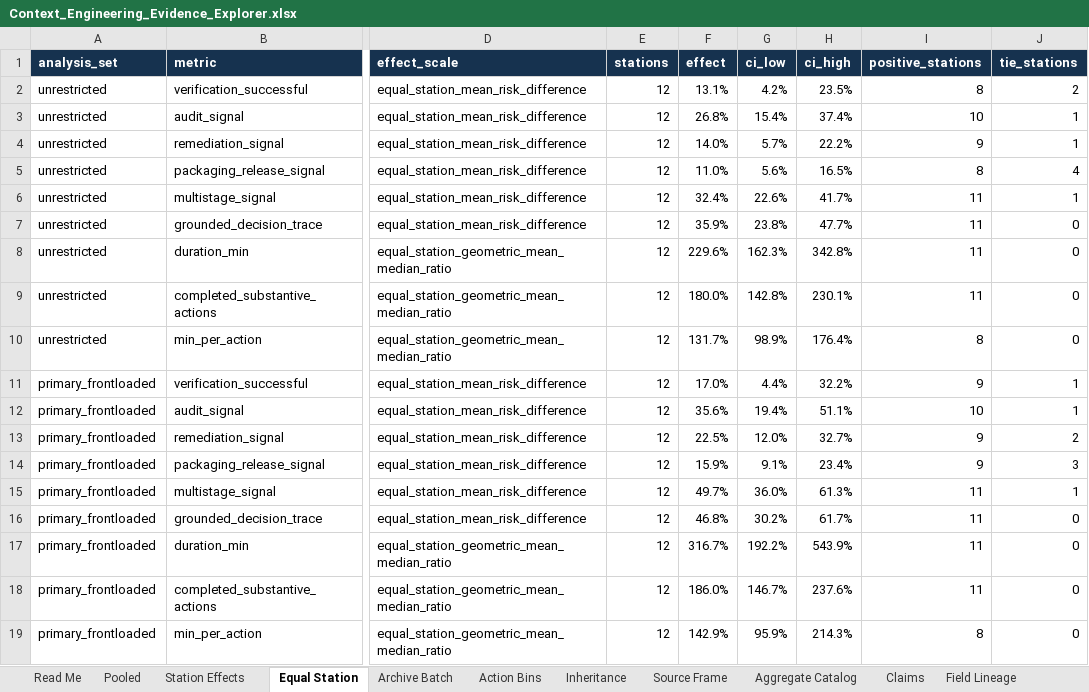
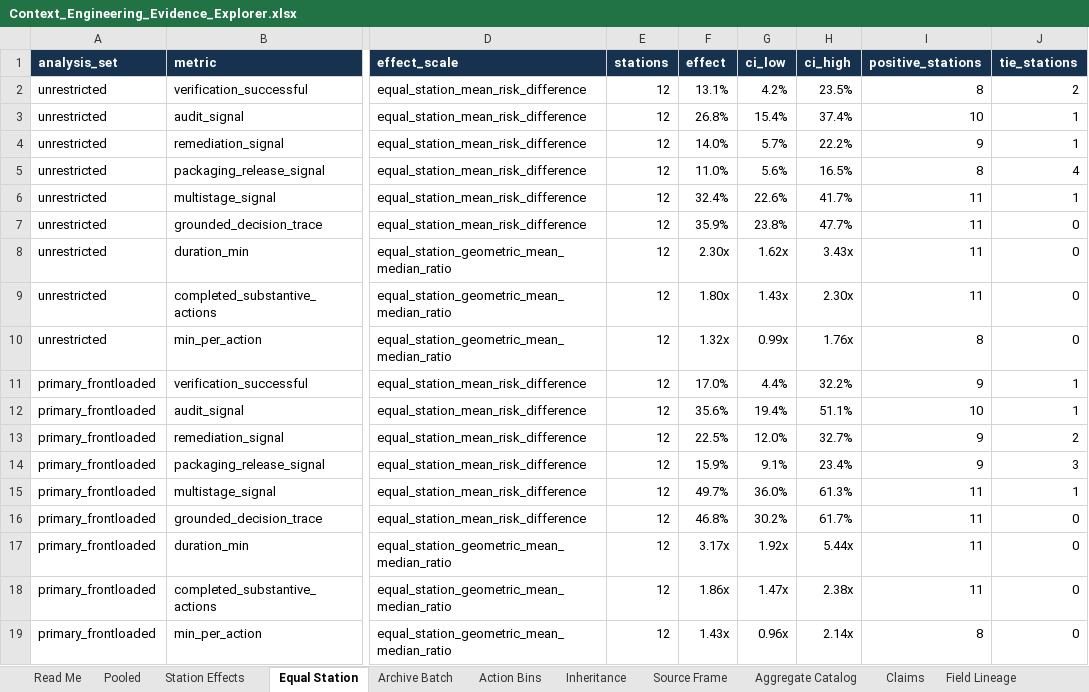
Before and after one commit to calboreanu/Context-Eng-Exp-Report, an Excel workbook: Context_Engineering_Evidence_Explorer.xlsx, sheet Equal Station, drawn as a sheet; only a part is shown, gaps mark what is left out; values as stored, in another font and other column widths than the file's, no borders; table styles not drawn; the diff names each change by its address in the sheet, - before the commit and + after, or states it on an @@ line.

```diff
--- a/Context_Engineering_Evidence_Explorer.xlsx (sheet Equal Station)
+++ b/Context_Engineering_Evidence_Explorer.xlsx (sheet Equal Station)
-F8 (effect): 229.6%
+F8 (effect): 2.30x
-G8 (ci_low): 162.3%
+G8 (ci_low): 1.62x
-H8 (ci_high): 342.8%
+H8 (ci_high): 3.43x
-F9 (effect): 180.0%
+F9 (effect): 1.80x
-G9 (ci_low): 142.8%
+G9 (ci_low): 1.43x
-H9 (ci_high): 230.1%
+H9 (ci_high): 2.30x
-F10 (effect): 131.7%
+F10 (effect): 1.32x
-G10 (ci_low): 98.9%
+G10 (ci_low): 0.99x
-H10 (ci_high): 176.4%
+H10 (ci_high): 1.76x
-F17 (effect): 316.7%
+F17 (effect): 3.17x
-G17 (ci_low): 192.2%
+G17 (ci_low): 1.92x
-H17 (ci_high): 543.9%
+H17 (ci_high): 5.44x
-F18 (effect): 186.0%
+F18 (effect): 1.86x
-G18 (ci_low): 146.7%
+G18 (ci_low): 1.47x
-H18 (ci_high): 237.6%
+H18 (ci_high): 2.38x
-F19 (effect): 142.9%
+F19 (effect): 1.43x
-G19 (ci_low): 95.9%
+G19 (ci_low): 0.96x
-H19 (ci_high): 214.3%
+H19 (ci_high): 2.14x
```
Also changed, not shown: sheet Aggregate Catalog, sheet Station Effects, sheet Archive Batch, sheet Pooled, sheet Read Me, sheet Claims, 15 other files.
